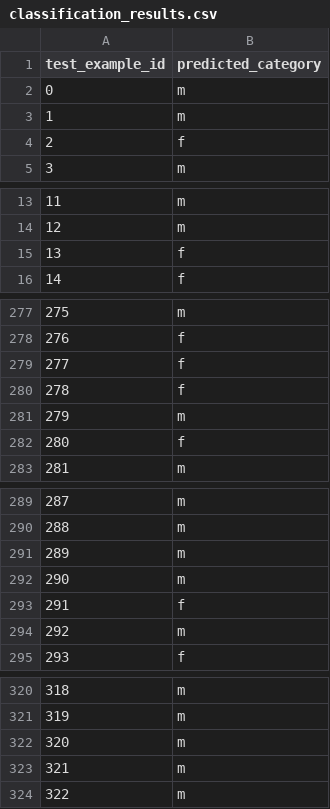
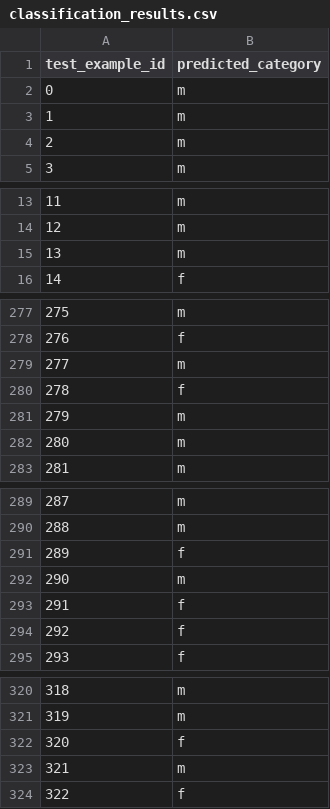
Before and after one commit to DanielShapi4a/NLP-Project, a CSV file: classification_results.csv, drawn as a sheet; only a part is shown, gaps mark what is left out; the diff covers the shown part only.

```diff
--- a/classification_results.csv
+++ b/classification_results.csv
@@ -3,3 +3,3 @@ test_example_id,predicted_category
 1,m
-2,f
+2,m
 3,m
@@ -14,3 +14,3 @@ test_example_id,predicted_category
 12,m
-13,f
+13,m
 14,f
@@ -278,6 +278,6 @@ test_example_id,predicted_category
 276,f
-277,f
+277,m
 278,f
 279,m
-280,f
+280,m
 281,m
@@ -290,6 +290,6 @@ test_example_id,predicted_category
 288,m
-289,m
+289,f
 290,m
 291,f
-292,m
+292,f
 293,f
@@ -321,4 +321,4 @@ test_example_id,predicted_category
 319,m
-320,m
+320,f
 321,m
-322,m
+322,f
```
Also changed, not shown: 29 edited cells elsewhere in this file, 2 other files.
